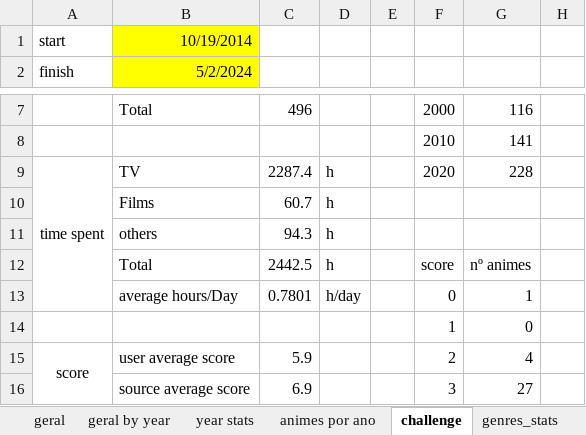
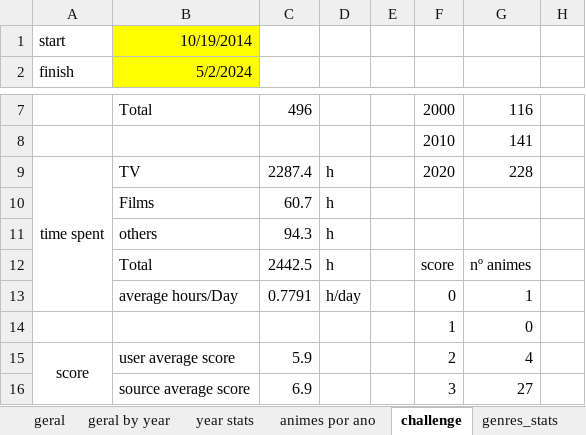
Before and after one commit to smemorato/MAL_stats, an Excel workbook: user_stats_template.xlsx, sheet challenge, drawn as a sheet; only a part is shown, gaps mark what is left out; values as stored, in another font and other column widths than the file's, no borders; charts and pictures and conditional formats and table styles not drawn; the diff names each change by its address in the sheet, - before the commit and + after, or states it on an @@ line.

```diff
--- a/user_stats_template.xlsx (sheet challenge)
+++ b/user_stats_template.xlsx (sheet challenge)
-C13: 0.7801
+C13: 0.7791
```
Also changed, not shown: sheet progression, sheet animes por ano, charts or pictures, 3 other files.
